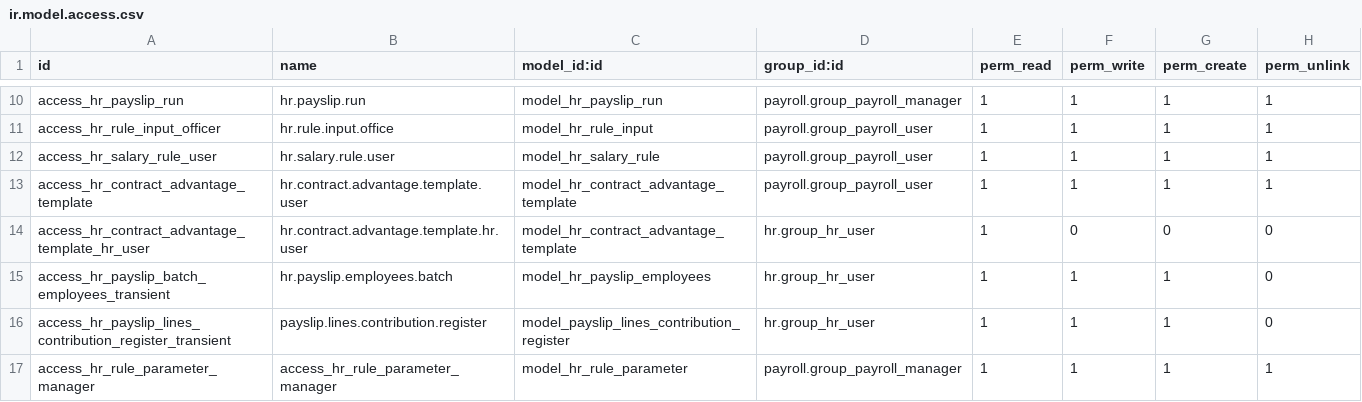
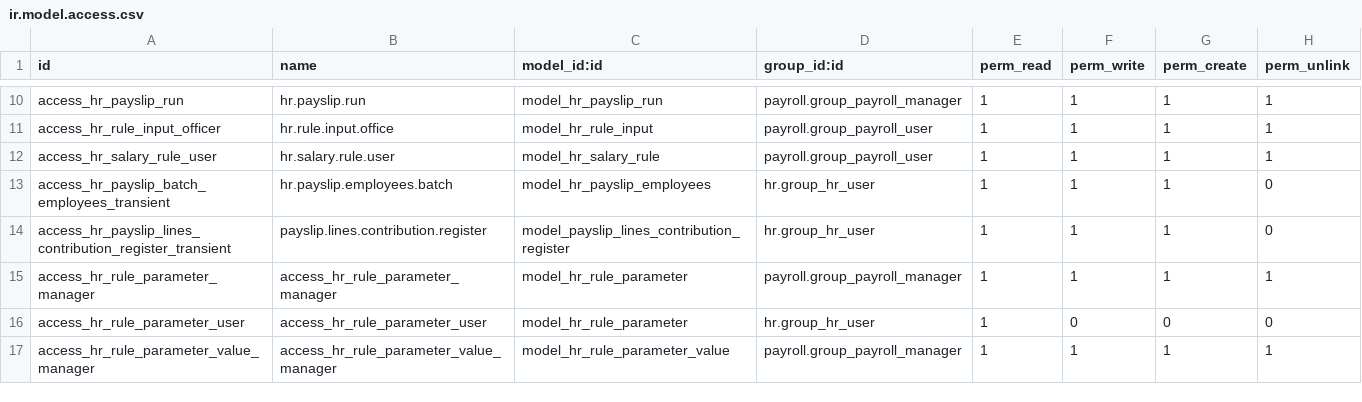
Before and after one commit to ursais/payroll, a CSV file: payroll/security/ir.model.access.csv, drawn as a sheet; only a part is shown, gaps mark what is left out; the shorter side is filled out with more unchanged rows.

Commit message:
[IMP] payroll: Remove contract_advantage_template model and new module hr_contract_advantages
[ADD] Add new module hr_contract_advantages

[FIX] payroll_contract_advantages: Fix typo in view

[FIX] payroll_contract_advantages: Fix typo in import

[IMP] payroll: change security grups

[FIX] payroll: fix version

[FIX] payroll_contract_advantages: fix import typo

[FIX] payroll_contract_advantages: Fix security groups

[FIX] payroll_contract_advantages: Fix menu typo

[IMP] payroll_contract_advantages: Fix get_contract_dict function

```diff
--- a/payroll/security/ir.model.access.csv
+++ b/payroll/security/ir.model.access.csv
@@ -12,4 +12,2 @@ access_hr_rule_input_officer,hr.rule.input.office,model_hr_rule_input,payroll.gr
 access_hr_salary_rule_user,hr.salary.rule.user,model_hr_salary_rule,payroll.group_payroll_user,1,1,1,1
-access_hr_contract_advantage_template,hr.contract.advantage.template.user,model_hr_contract_advantage_template,payroll.group_payroll_user,1,1,1,1
-access_hr_contract_advantage_template_hr_user,hr.contract.advantage.template.hr.user,model_hr_contract_advantage_template,hr.group_hr_user,1,0,0,0
 access_hr_payslip_batch_employees_transient,hr.payslip.employees.batch,model_hr_payslip_employees,hr.group_hr_user,1,1,1,0
```
Also changed, not shown: 4 other files.
